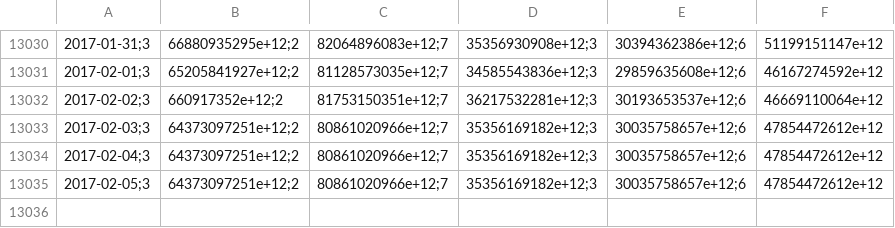
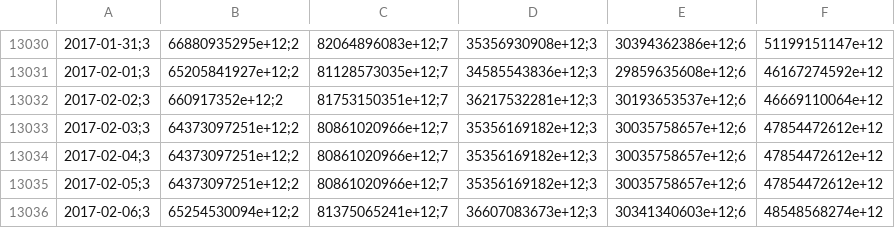
Before and after one commit to collabmarket/data_afp, a CSV file: data/PAT-CUPRUM.csv, drawn as a sheet; only a part is shown, gaps mark what is left out; the diff names each change by its address in the sheet, - before the commit and + after, or states it on an @@ line.

```diff
--- a/data/PAT-CUPRUM.csv
+++ b/data/PAT-CUPRUM.csv
+row 13036: 2017-02-06;3 | 65254530094e+12;2 | 81375065241e+12;7 | 36607083673e+12;3 | 30341340603e+12;6 | 48548568274e+12
```
Also changed, not shown: data/PAT-HABITAT.csv, data/PAT-MODELO.csv, 16 other files.
